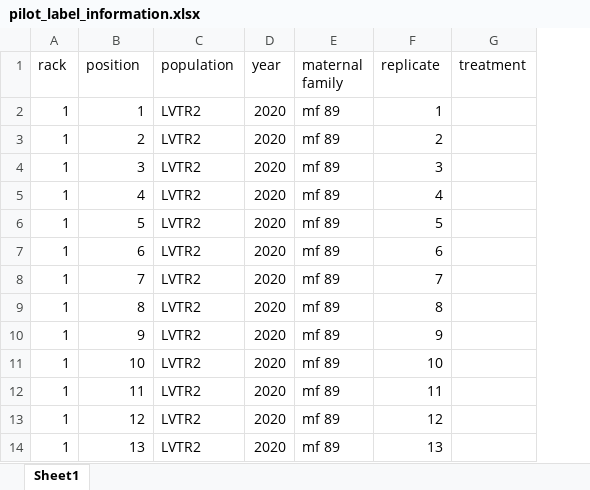
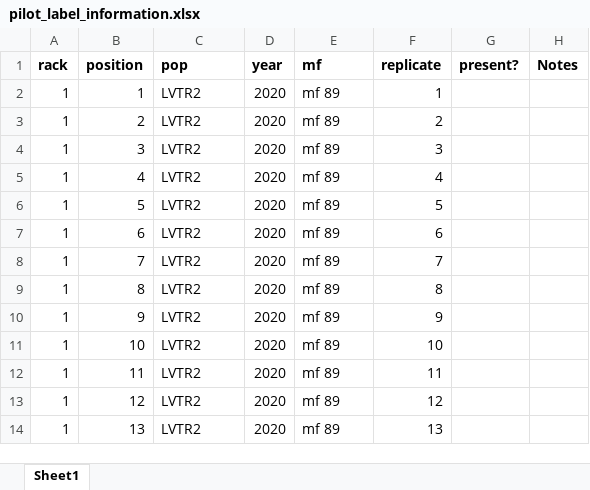
Before and after one commit to drdelapascua/defense-tradeoffs-tortuosus, an Excel workbook: pilot_label_information.xlsx, sheet Sheet1, drawn as a sheet; only a part is shown; values as stored, in another font and other column widths than the file's, no borders; removed rows and columns are numbered as before the commit, all else as after; the diff names each change by its address in the sheet, - before the commit and + after, or states it on an @@ line.

```diff
--- a/pilot_label_information.xlsx (sheet Sheet1)
+++ b/pilot_label_information.xlsx (sheet Sheet1)
-column G (treatment), empty
+column G (present?), empty
+column H (Notes), empty
-A1:F1 bold: off
+A1:F1 bold: on
-C1: population
+C1: pop
-E1: maternal family
+E1: mf
```
Also changed, not shown: 6 other files.
